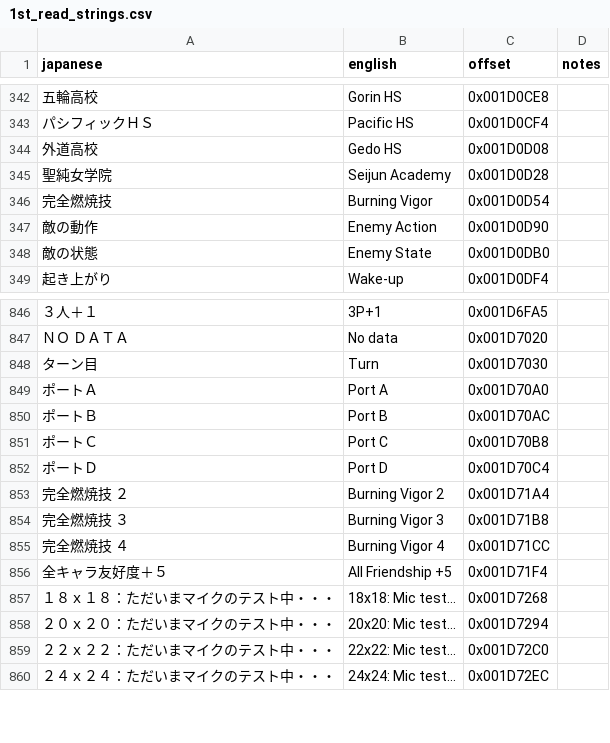
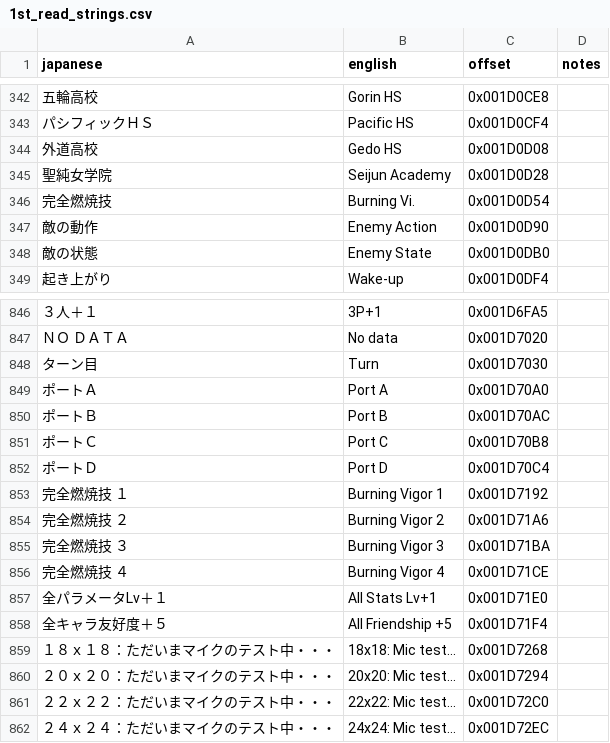
Before and after one commit to billymonks/nekketsu-nikki-eng, a CSV file: translations/1st_read_strings.csv, drawn as a sheet; only a part is shown, gaps mark what is left out.

```diff
--- a/translations/1st_read_strings.csv
+++ b/translations/1st_read_strings.csv
@@ -345,3 +345,3 @@
 "聖純女学院","Seijun Academy","0x001D0D28",""
-"完全燃焼技","Burning Vigor","0x001D0D54",""
+"完全燃焼技","Burning Vi.","0x001D0D54",""
 "敵の動作","Enemy Action","0x001D0D90",""
@@ -852,5 +852,7 @@
 "ポートＤ","Port D","0x001D70C4",""
-"完全燃焼技　２","Burning Vigor 2","0x001D71A4",""
-"完全燃焼技　３","Burning Vigor 3","0x001D71B8",""
-"完全燃焼技　４","Burning Vigor 4","0x001D71CC",""
+"完全燃焼技　１　","Burning Vigor 1","0x001D7192",""
+"完全燃焼技　２　","Burning Vigor 2","0x001D71A6",""
+"完全燃焼技　３　","Burning Vigor 3","0x001D71BA",""
+"完全燃焼技　４　","Burning Vigor 4","0x001D71CE",""
+"全パラメータLv＋１","All Stats Lv+1","0x001D71E0",""
 "全キャラ友好度＋５","All Friendship +5","0x001D71F4",""
```
Also changed, not shown: 2 other files.
